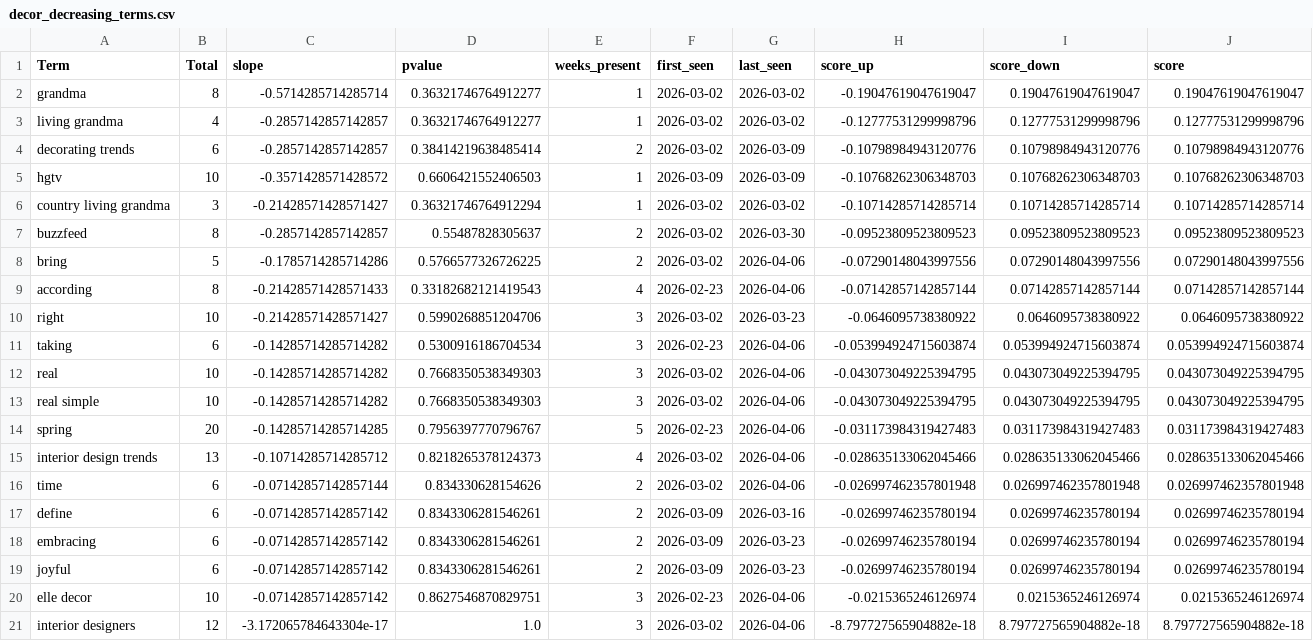
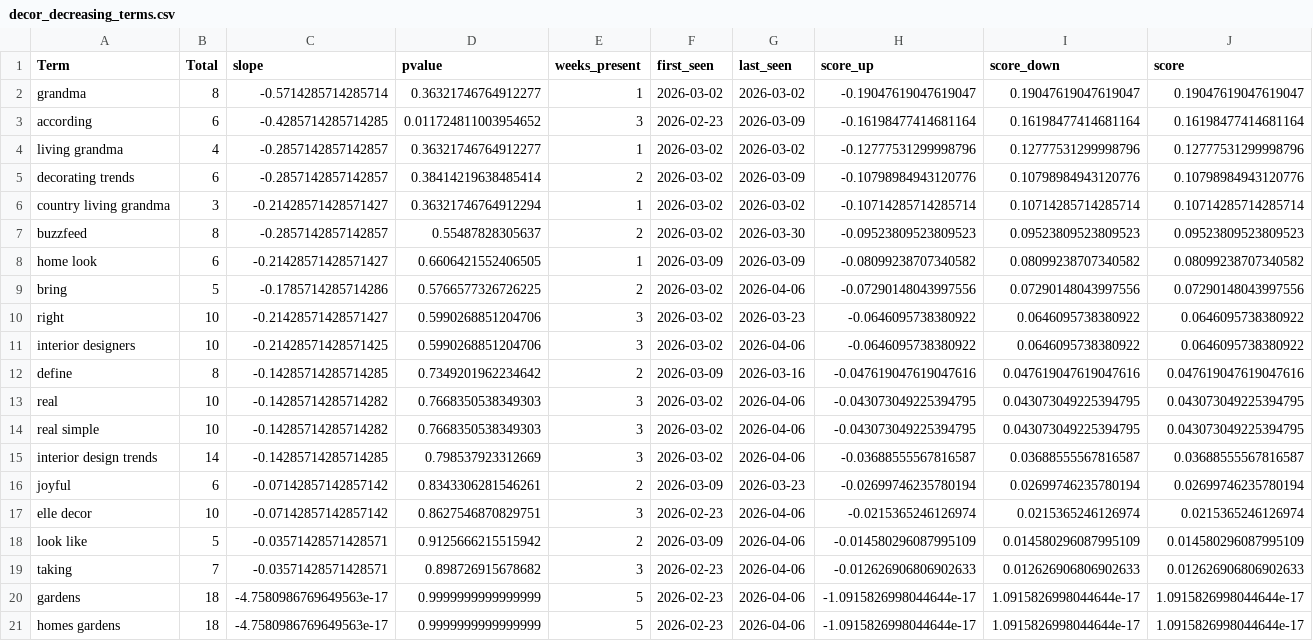
Before and after one commit to prettylittledata/prettylittledata, a CSV file: data/decor_decreasing_terms.csv, drawn as a sheet.

```diff
--- a/data/decor_decreasing_terms.csv
+++ b/data/decor_decreasing_terms.csv
@@ -2,20 +2,20 @@ Term,Total,slope,pvalue,weeks_present,first_seen,last_seen,score_up,score_down,s
 grandma,8,-0.5714285714285714,0.36321746764912277,1,2026-03-02,2026-03-02,-0.19047619047619047,0.19047619047619047,0.19047619047619047
+according,6,-0.4285714285714285,0.011724811003954652,3,2026-02-23,2026-03-09,-0.16198477414681164,0.16198477414681164,0.16198477414681164
 living grandma,4,-0.2857142857142857,0.36321746764912277,1,2026-03-02,2026-03-02,-0.12777531299998796,0.12777531299998796,0.12777531299998796
 decorating trends,6,-0.2857142857142857,0.38414219638485414,2,2026-03-02,2026-03-09,-0.10798984943120776,0.10798984943120776,0.10798984943120776
-hgtv,10,-0.3571428571428572,0.6606421552406503,1,2026-03-09,2026-03-09,-0.10768262306348703,0.10768262306348703,0.10768262306348703
 country living grandma,3,-0.21428571428571427,0.36321746764912294,1,2026-03-02,2026-03-02,-0.10714285714285714,0.10714285714285714,0.10714285714285714
 buzzfeed,8,-0.2857142857142857,0.55487828305637,2,2026-03-02,2026-03-30,-0.09523809523809523,0.09523809523809523,0.09523809523809523
+home look,6,-0.21428571428571427,0.6606421552406505,1,2026-03-09,2026-03-09,-0.08099238707340582,0.08099238707340582,0.08099238707340582
 bring,5,-0.1785714285714286,0.5766577326726225,2,2026-03-02,2026-04-06,-0.07290148043997556,0.07290148043997556,0.07290148043997556
-according,8,-0.21428571428571433,0.33182682121419543,4,2026-02-23,2026-04-06,-0.07142857142857144,0.07142857142857144,0.07142857142857144
 right,10,-0.21428571428571427,0.5990268851204706,3,2026-03-02,2026-03-23,-0.0646095738380922,0.0646095738380922,0.0646095738380922
-taking,6,-0.14285714285714282,0.5300916186704534,3,2026-02-23,2026-04-06,-0.053994924715603874,0.053994924715603874,0.053994924715603874
+interior designers,10,-0.21428571428571425,0.5990268851204706,3,2026-03-02,2026-04-06,-0.0646095738380922,0.0646095738380922,0.0646095738380922
+define,8,-0.14285714285714285,0.7349201962234642,2,2026-03-09,2026-03-16,-0.047619047619047616,0.047619047619047616,0.047619047619047616
 real,10,-0.14285714285714282,0.7668350538349303,3,2026-03-02,2026-04-06,-0.043073049225394795,0.043073049225394795,0.043073049225394795
 real simple,10,-0.14285714285714282,0.7668350538349303,3,2026-03-02,2026-04-06,-0.043073049225394795,0.043073049225394795,0.043073049225394795
-spring,20,-0.14285714285714285,0.7956397770796767,5,2026-02-23,2026-04-06,-0.031173984319427483,0.031173984319427483,0.031173984319427483
-interior design trends,13,-0.10714285714285712,0.8218265378124373,4,2026-03-02,2026-04-06,-0.028635133062045466,0.028635133062045466,0.028635133062045466
-time,6,-0.07142857142857144,0.834330628154626,2,2026-03-02,2026-04-06,-0.026997462357801948,0.026997462357801948,0.026997462357801948
-define,6,-0.07142857142857142,0.8343306281546261,2,2026-03-09,2026-03-16,-0.02699746235780194,0.02699746235780194,0.02699746235780194
-embracing,6,-0.07142857142857142,0.8343306281546261,2,2026-03-09,2026-03-23,-0.02699746235780194,0.02699746235780194,0.02699746235780194
+interior design trends,14,-0.14285714285714285,0.798537923312669,3,2026-03-02,2026-04-06,-0.03688555567816587,0.03688555567816587,0.03688555567816587
 joyful,6,-0.07142857142857142,0.8343306281546261,2,2026-03-09,2026-03-23,-0.02699746235780194,0.02699746235780194,0.02699746235780194
 elle decor,10,-0.07142857142857142,0.8627546870829751,3,2026-02-23,2026-04-06,-0.0215365246126974,0.0215365246126974,0.0215365246126974
-interior designers,12,-3.172065784643304e-17,1.0,3,2026-03-02,2026-04-06,-8.797727565904882e-18,8.797727565904882e-18,8.797727565904882e-18
+look like,5,-0.03571428571428571,0.9125666215515942,2,2026-03-09,2026-04-06,-0.014580296087995109,0.014580296087995109,0.014580296087995109
+taking,7,-0.03571428571428571,0.898726915678682,3,2026-02-23,2026-04-06,-0.012626906806902633,0.012626906806902633,0.012626906806902633
+gardens,18,-4.7580986769649563e-17,0.9999999999999999,5,2026-02-23,2026-04-06,-1.0915826998044644e-17,1.0915826998044644e-17,1.0915826998044644e-17
+homes gardens,18,-4.7580986769649563e-17,0.9999999999999999,5,2026-02-23,2026-04-06,-1.0915826998044644e-17,1.0915826998044644e-17,1.0915826998044644e-17
```
Also changed, not shown: data/decor_all_raw.csv, data/decor_phrase_counts_over_time.csv, 2 other files.
